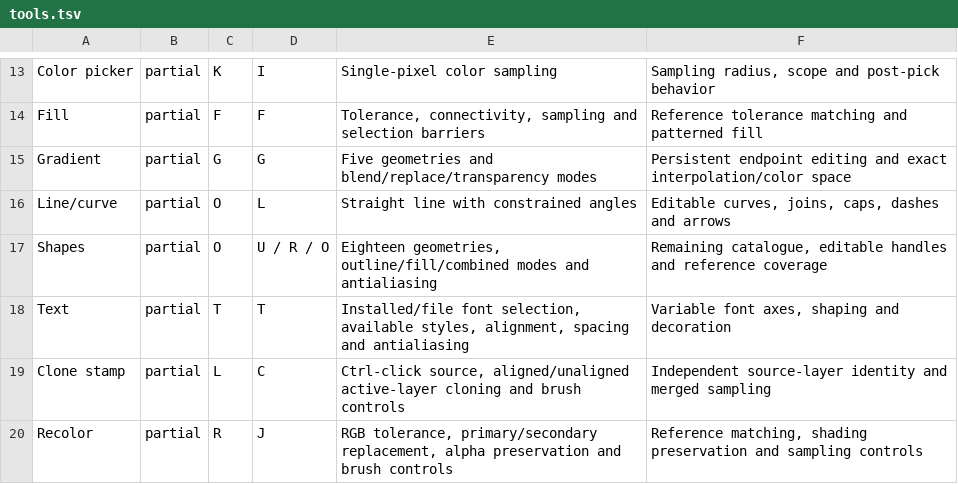
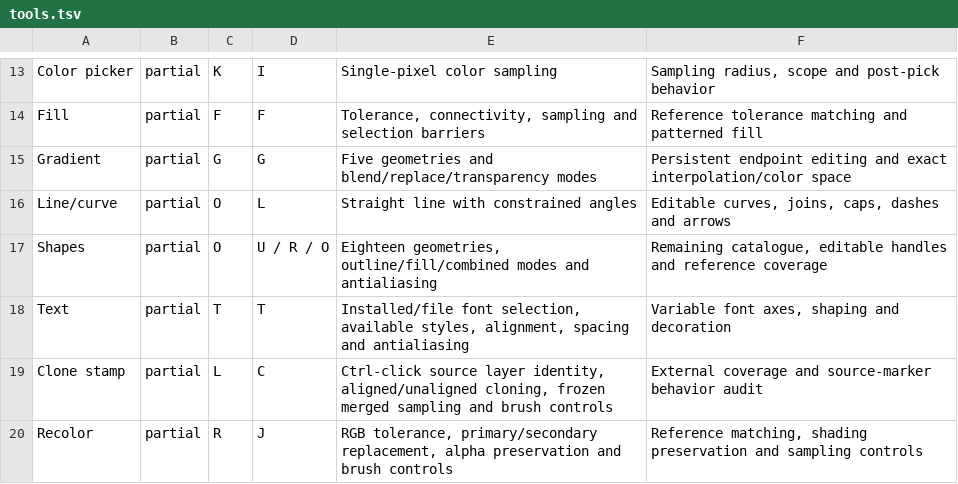
Before and after one commit to trelak-net/paint-rust, a TSV file: acceptance/tools.tsv, drawn as a sheet; only a part is shown, gaps mark what is left out.

```diff
--- a/acceptance/tools.tsv
+++ b/acceptance/tools.tsv
@@ -18,3 +18,3 @@ Shapes	partial	O	U / R / O	Eighteen geometries, outline/fill/combined modes and
 Text	partial	T	T	Installed/file font selection, available styles, alignment, spacing and antialiasing	Variable font axes, shaping and decoration
-Clone stamp	partial	L	C	Ctrl-click source, aligned/unaligned active-layer cloning and brush controls	Independent source-layer identity and merged sampling
+Clone stamp	partial	L	C	Ctrl-click source layer identity, aligned/unaligned cloning, frozen merged sampling and brush controls	External coverage and source-marker behavior audit
 Recolor	partial	R	J	RGB tolerance, primary/secondary replacement, alpha preservation and brush controls	Reference matching, shading preservation and sampling controls
```
Also changed, not shown: 9 other files.
